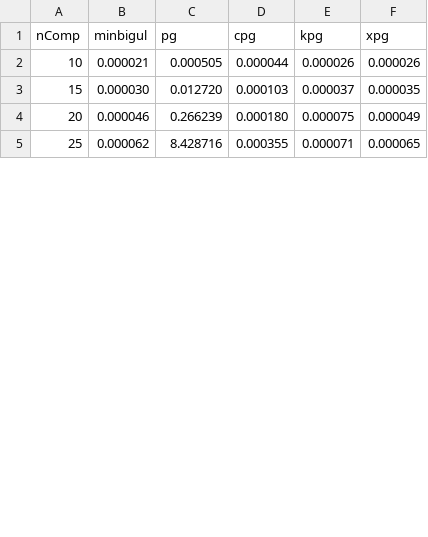
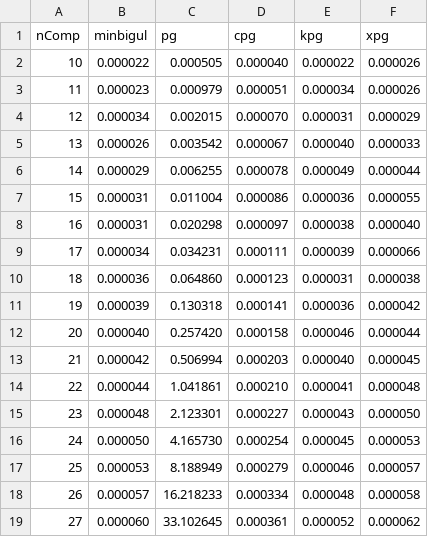
Before and after one commit to k-tsushima/pgs, a CSV file: paper/csv/time-lassoc-comp-phead.csv, drawn as a sheet; only a part is shown; the diff covers the shown part only.

```diff
--- a/paper/csv/time-lassoc-comp-phead.csv
+++ b/paper/csv/time-lassoc-comp-phead.csv
@@ -1,5 +1,19 @@
 nComp,minbigul,pg,cpg,kpg,xpg
-10,0.000021,0.000505,0.000044,0.000026,0.000026
-15,0.000030,0.012720,0.000103,0.000037,0.000035
-20,0.000046,0.266239,0.000180,0.000075,0.000049
-25,0.000062,8.428716,0.000355,0.000071,0.000065
+10,0.000022,0.000505,0.000040,0.000022,0.000026
+11,0.000023,0.000979,0.000051,0.000034,0.000026
+12,0.000034,0.002015,0.000070,0.000031,0.000029
+13,0.000026,0.003542,0.000067,0.000040,0.000033
+14,0.000029,0.006255,0.000078,0.000049,0.000044
+15,0.000031,0.011004,0.000086,0.000036,0.000055
+16,0.000031,0.020298,0.000097,0.000038,0.000040
+17,0.000034,0.034231,0.000111,0.000039,0.000066
+18,0.000036,0.064860,0.000123,0.000031,0.000038
+19,0.000039,0.130318,0.000141,0.000036,0.000042
+20,0.000040,0.257420,0.000158,0.000046,0.000044
+21,0.000042,0.506994,0.000203,0.000040,0.000045
+22,0.000044,1.041861,0.000210,0.000041,0.000048
+23,0.000048,2.123301,0.000227,0.000043,0.000050
+24,0.000050,4.165730,0.000254,0.000045,0.000053
+25,0.000053,8.188949,0.000279,0.000046,0.000057
+26,0.000057,16.218233,0.000334,0.000048,0.000058
+27,0.000060,33.102645,0.000361,0.000052,0.000062
```
Also changed, not shown: 9 added rows and 56 edited cells elsewhere in this file, paper/csv/mem-rassoc-comp-phead.csv, paper/csv/mem-rassoc-comp-replace.csv, 12 other files.
